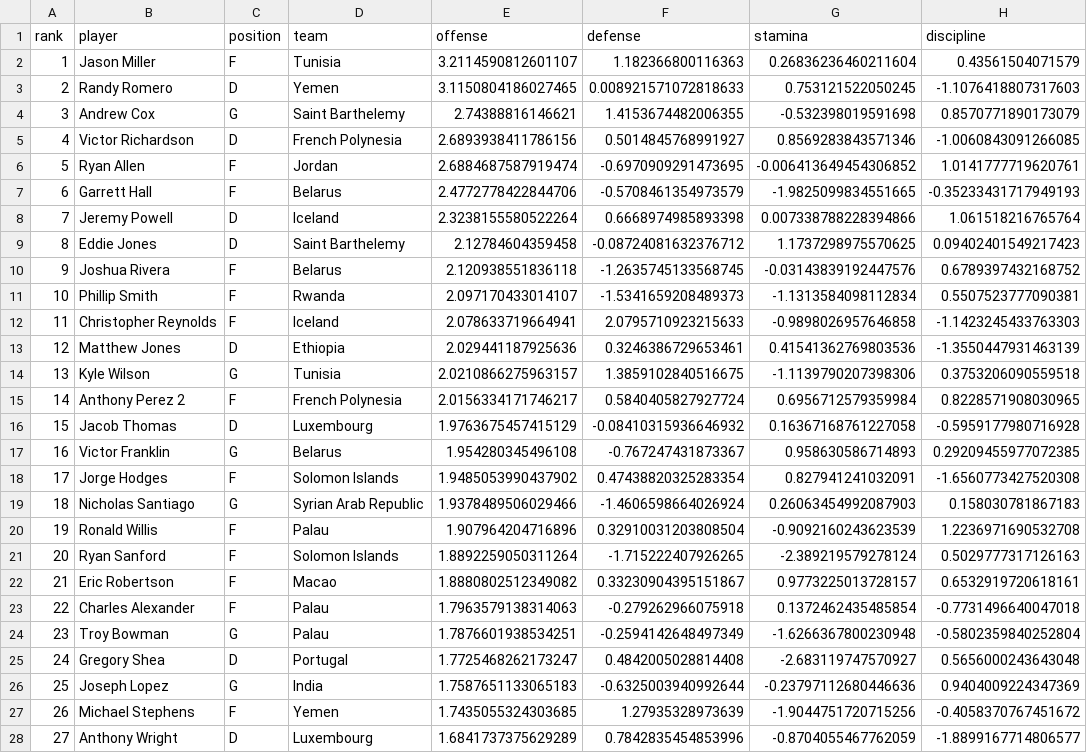
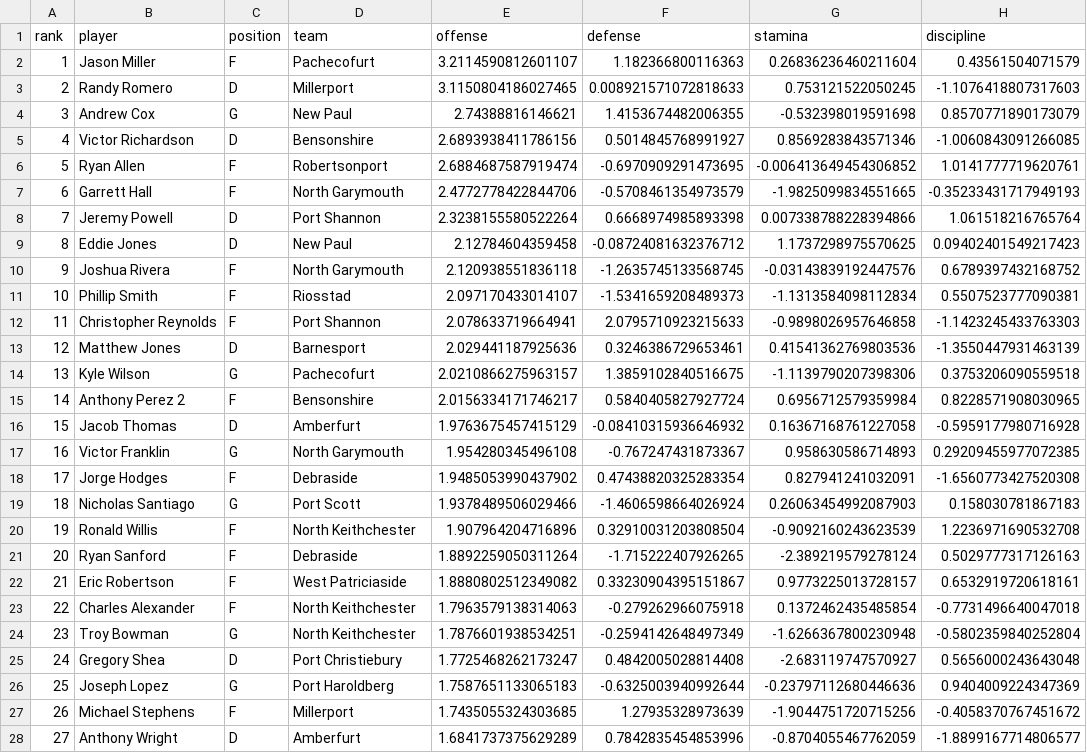
Before and after one commit to jdpipping/hsdsc2026, a CSV file: data/offense_rankings.csv, drawn as a sheet; only a part is shown; the diff covers the shown part only; the diff names each change by its address in the sheet, - before the commit and + after, or states it on an @@ line.

```diff
--- a/data/offense_rankings.csv
+++ b/data/offense_rankings.csv
-D2 (team): Tunisia
+D2 (team): Pachecofurt
-D3 (team): Yemen
+D3 (team): Millerport
-D4 (team): Saint Barthelemy
+D4 (team): New Paul
-D5 (team): French Polynesia
+D5 (team): Bensonshire
-D6 (team): Jordan
+D6 (team): Robertsonport
-D7 (team): Belarus
+D7 (team): North Garymouth
-D8 (team): Iceland
+D8 (team): Port Shannon
-D9 (team): Saint Barthelemy
+D9 (team): New Paul
-D10 (team): Belarus
+D10 (team): North Garymouth
-D11 (team): Rwanda
+D11 (team): Riosstad
-D12 (team): Iceland
+D12 (team): Port Shannon
-D13 (team): Ethiopia
+D13 (team): Barnesport
-D14 (team): Tunisia
+D14 (team): Pachecofurt
-D15 (team): French Polynesia
+D15 (team): Bensonshire
-D16 (team): Luxembourg
+D16 (team): Amberfurt
-D17 (team): Belarus
+D17 (team): North Garymouth
-D18 (team): Solomon Islands
+D18 (team): Debraside
-D19 (team): Syrian Arab Republic
+D19 (team): Port Scott
-D20 (team): Palau
+D20 (team): North Keithchester
-D21 (team): Solomon Islands
+D21 (team): Debraside
-D22 (team): Macao
+D22 (team): West Patriciaside
-D23:D24 (team): Palau
+D23:D24 (team): North Keithchester
-D25 (team): Portugal
+D25 (team): Port Christiebury
-D26 (team): India
+D26 (team): Port Haroldberg
-D27 (team): Yemen
+D27 (team): Millerport
-D28 (team): Luxembourg
+D28 (team): Amberfurt
```
Also changed, not shown: 23 edited cells elsewhere in this file, data/discipline_rankings.csv, data/game_results.csv, 6 other files.
